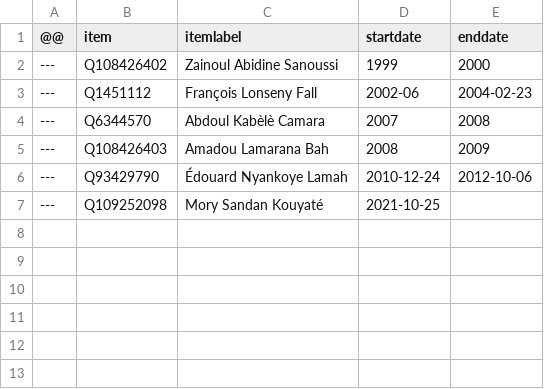
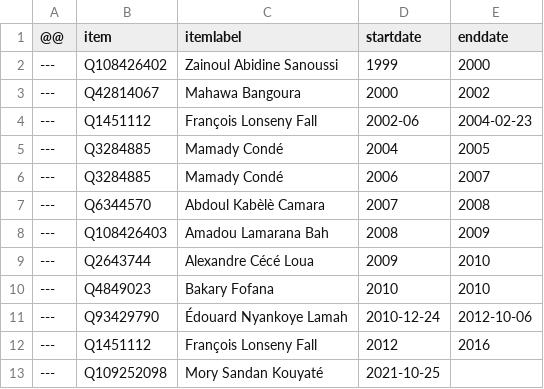
Before and after one commit to every-politician-scrapers/guinea, a CSV file: sources/wpoffice/foreign-minister-frwiki/diff.csv, drawn as a sheet.

```diff
--- a/sources/wpoffice/foreign-minister-frwiki/diff.csv
+++ b/sources/wpoffice/foreign-minister-frwiki/diff.csv
@@ -2,6 +2,12 @@
 ---,Q108426402,Zainoul Abidine Sanoussi,1999,2000
+---,Q42814067,Mahawa Bangoura,2000,2002
 ---,Q1451112,François Lonseny Fall,2002-06,2004-02-23
+---,Q3284885,Mamady Condé,2004,2005
+---,Q3284885,Mamady Condé,2006,2007
 ---,Q6344570,Abdoul Kabèlè Camara,2007,2008
 ---,Q108426403,Amadou Lamarana Bah,2008,2009
+---,Q2643744,Alexandre Cécé Loua,2009,2010
+---,Q4849023,Bakary Fofana,2010,2010
 ---,Q93429790,Édouard Nyankoye Lamah,2010-12-24,2012-10-06
+---,Q1451112,François Lonseny Fall,2012,2016
 ---,Q109252098,Mory Sandan Kouyaté,2021-10-25,
```
Also changed, not shown: sources/wpoffice/foreign-minister-enwiki/diff.csv, sources/wpoffice/foreign-minister-enwiki/wikidata.csv, 7 other files.
